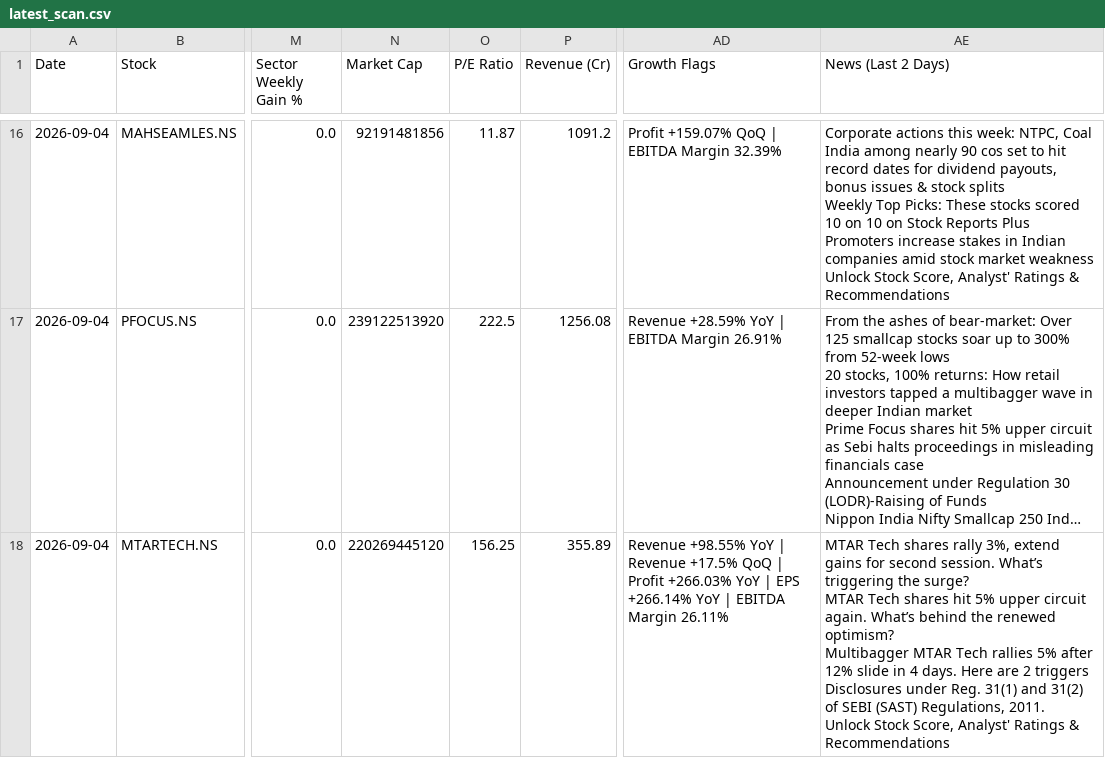
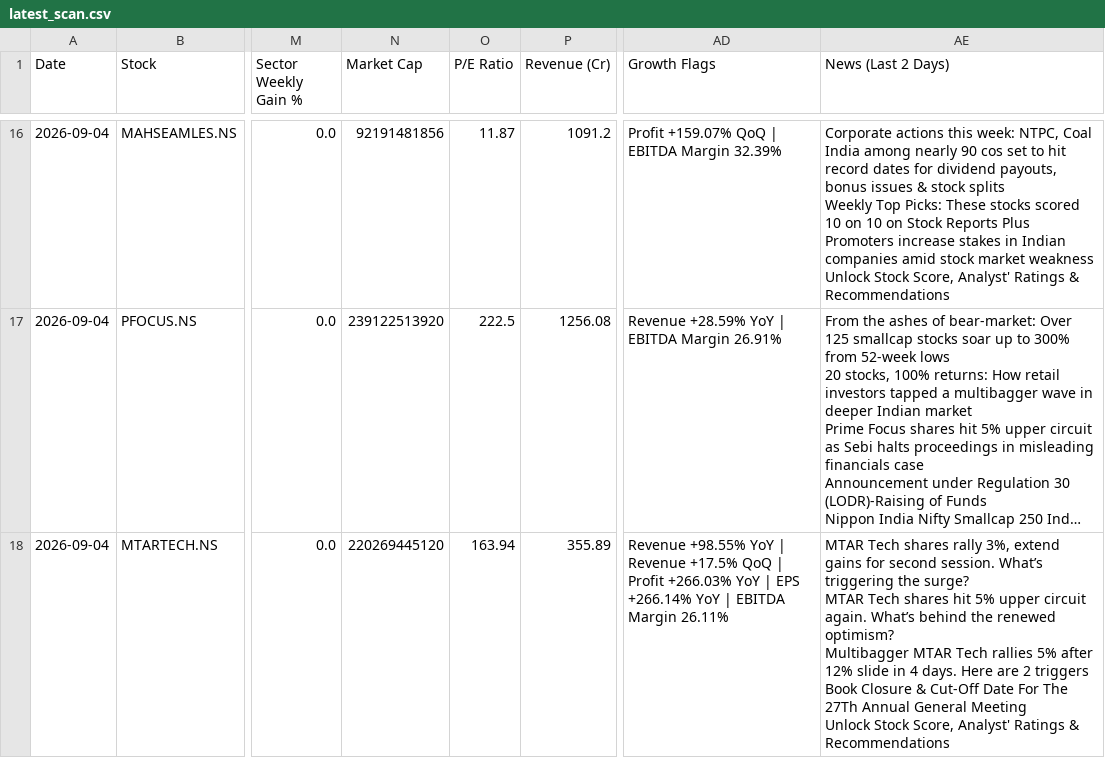
Before and after one commit to abhinandanrssb-lgtm/momentum-scanner, a CSV file: output/latest_scan.csv, drawn as a sheet; only a part is shown, gaps mark what is left out; long unchanged cells end in …; ↵ is a line break in a cell; the diff covers the shown part only; the diff names each change by its address in the sheet, - before the commit and + after, or states it on an @@ line.

```diff
--- a/output/latest_scan.csv
+++ b/output/latest_scan.csv
-O18 (P/E Ratio): 156.25
+O18 (P/E Ratio): 163.94
-AE18 (News (Last 2 Days)): …2 triggers ↵ Disclosures under Reg. 31(1) and 31(2) of SEBI (SAST) Regulations, 2011. ↵ Unlock Stock…
+AE18 (News (Last 2 Days)): …2 triggers ↵ Book Closure & Cut-Off Date For The 27Th Annual General Meeting ↵ Unlock Stock…
```
Also changed, not shown: 59 edited cells elsewhere in this file.
